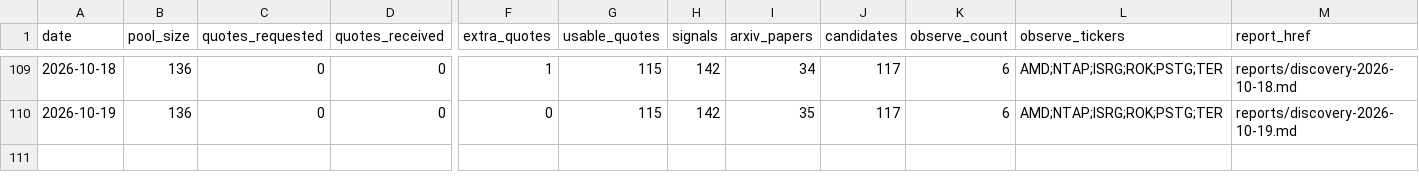
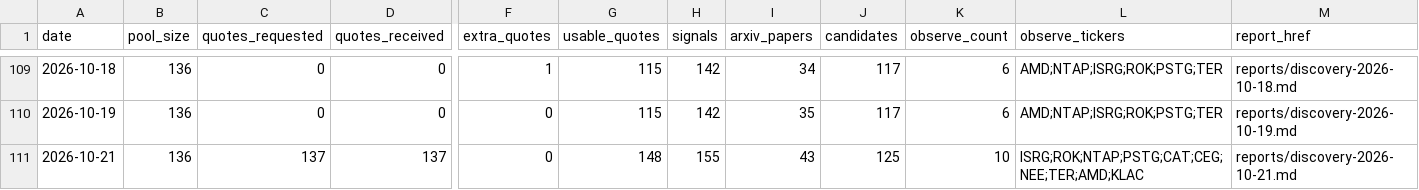
Before and after one commit to Davidgu1994/ai-stock-pool, a CSV file: discovery-history.csv, drawn as a sheet; only a part is shown, gaps mark what is left out; rows hold the shown columns only; the diff names each change by its address in the sheet, - before the commit and + after, or states it on an @@ line.

```diff
--- a/discovery-history.csv
+++ b/discovery-history.csv
+row 111: 2026-10-21 | 136 | 137 | 137 | 0 | 148 | 155 | 43 | 125 | 10 | ISRG;ROK;NTAP;PSTG;CAT;CEG;NEE;TER;AMD;KLAC | reports/discovery-2026-10-21.md
```
Also changed, not shown: discovery-candidates.csv, 3 other files.
